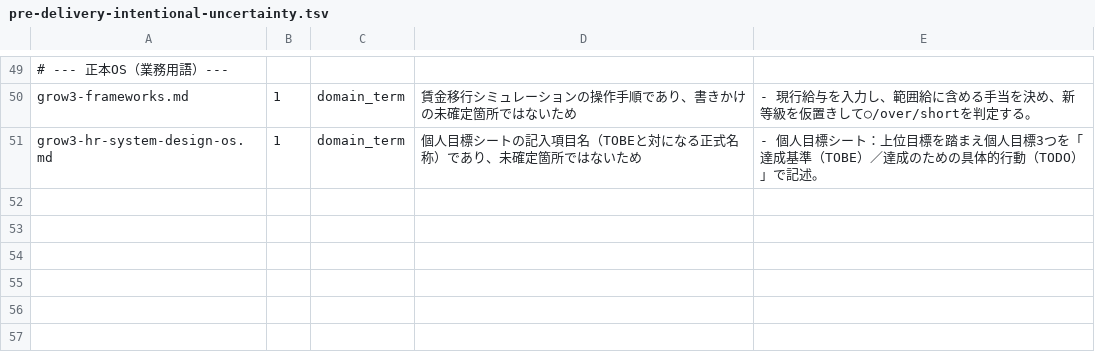
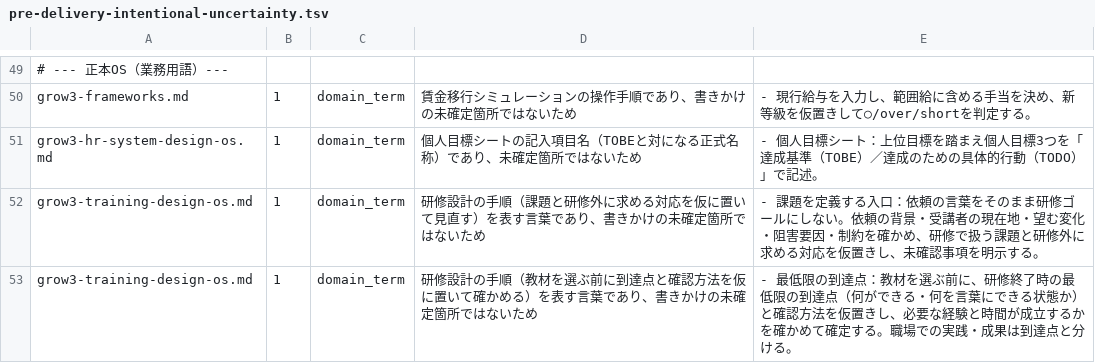
Before and after one commit to infoagrow3jp/grow3-knowledge, a TSV file: scripts/pre-delivery-intentional-uncertainty.tsv, drawn as a sheet; only a part is shown, gaps mark what is left out; the diff names each change by its address in the sheet, - before the commit and + after, or states it on an @@ line.

```diff
--- a/scripts/pre-delivery-intentional-uncertainty.tsv
+++ b/scripts/pre-delivery-intentional-uncertainty.tsv
+row 52: grow3-training-design-os.md | 1 | domain_term | 研修設計の手順（課題と研修外に求める対応を仮に置いて見直す）を表す言葉であり、書きかけの未確定箇所ではないため | - 課題を定義する入口：依頼の言葉をそのまま研修ゴールにしない。依頼の背景・受講者の現在地・望む変化・阻害要因・制約を確かめ、研修で扱う課題と研修外に求める対応を仮置きし、未確認事項を明示する。
+row 53: grow3-training-design-os.md | 1 | domain_term | 研修設計の手順（教材を選ぶ前に到達点と確認方法を仮に置いて確かめる）を表す言葉であり、書きかけの未確定箇所ではないため | - 最低限の到達点：教材を選ぶ前に、研修終了時の最低限の到達点（何ができる・何を言葉にできる状態か）と確認方法を仮置きし、必要な経験と時間が成立するかを確かめて確定する。職場での実践・成果は到達点と分ける。
```
Also changed, not shown: 7 other files.
